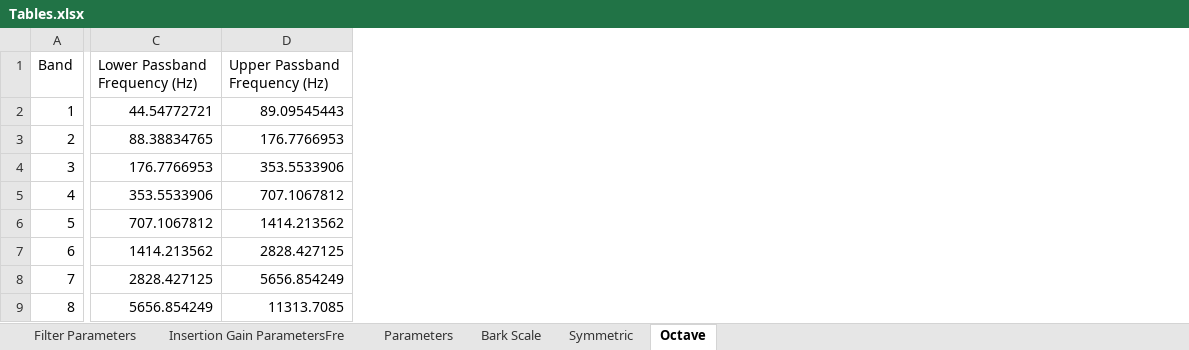
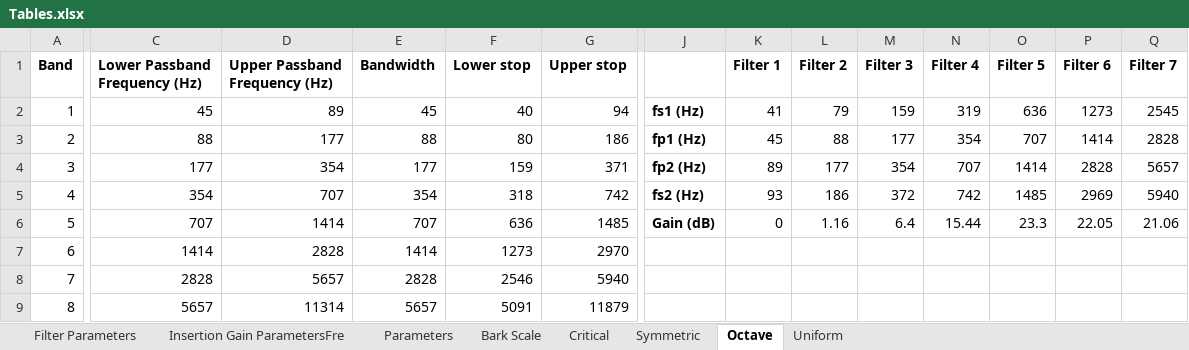
Before and after one commit to DanielMichaelEdwards/Adaptive_Hearing_Aid, an Excel workbook: Report/Tables.xlsx, sheet Octave, drawn as a sheet; only a part is shown, gaps mark what is left out; values as stored, in another font and other column widths than the file's, no borders; the diff covers the shown part only; the diff names each change by its address in the sheet, - before the commit and + after, or states it on an @@ line.

```diff
--- a/Report/Tables.xlsx (sheet Octave)
+++ b/Report/Tables.xlsx (sheet Octave)
+sheet tab: Critical
+sheet tab: Uniform
+column E (Bandwidth), rows 2-9: 45 | 88 | 177 | 354 | 707 | 1414 | 2828 | 5657
+column F (Lower stop), rows 2-9: 40 | 80 | 159 | 318 | 636 | 1273 | 2546 | 5091
+column G (Upper stop), rows 2-9: 94 | 186 | 371 | 742 | 1485 | 2970 | 5940 | 11879
+column J, rows 2-6: fs1 (Hz) | fp1 (Hz) | fp2 (Hz) | fs2 (Hz) | Gain (dB)
+column K (Filter 1), rows 2-6: 41 | 45 | 89 | 93 | 0
+column L (Filter 2), rows 2-6: 79 | 88 | 177 | 186 | 1.16
+column M (Filter 3), rows 2-6: 159 | 177 | 354 | 372 | 6.4
+column N (Filter 4), rows 2-6: 319 | 354 | 707 | 742 | 15.44
+column O (Filter 5), rows 2-6: 636 | 707 | 1414 | 1485 | 23.3
+column P (Filter 6), rows 2-6: 1273 | 1414 | 2828 | 2969 | 22.05
+column Q (Filter 7), rows 2-6: 2545 | 2828 | 5657 | 5940 | 21.06
-A1:D1 bold: off
+A1:D1 bold: on
-C2 (Lower Passband Frequency (Hz)): 44.54772721
+C2 (Lower Passband Frequency (Hz)): 45
-D2 (Upper Passband Frequency (Hz)): 89.09545443
+D2 (Upper Passband Frequency (Hz)): 89
-C3 (Lower Passband Frequency (Hz)): 88.38834765
+C3 (Lower Passband Frequency (Hz)): 88
-D3 (Upper Passband Frequency (Hz)): 176.7766953
+D3 (Upper Passband Frequency (Hz)): 177
-C4 (Lower Passband Frequency (Hz)): 176.7766953
+C4 (Lower Passband Frequency (Hz)): 177
-D4 (Upper Passband Frequency (Hz)): 353.5533906
+D4 (Upper Passband Frequency (Hz)): 354
-C5 (Lower Passband Frequency (Hz)): 353.5533906
+C5 (Lower Passband Frequency (Hz)): 354
-D5 (Upper Passband Frequency (Hz)): 707.1067812
+D5 (Upper Passband Frequency (Hz)): 707
-C6 (Lower Passband Frequency (Hz)): 707.1067812
+C6 (Lower Passband Frequency (Hz)): 707
-D6 (Upper Passband Frequency (Hz)): 1414.213562
+D6 (Upper Passband Frequency (Hz)): 1414
-C7 (Lower Passband Frequency (Hz)): 1414.213562
+C7 (Lower Passband Frequency (Hz)): 1414
-D7 (Upper Passband Frequency (Hz)): 2828.427125
+D7 (Upper Passband Frequency (Hz)): 2828
-C8 (Lower Passband Frequency (Hz)): 2828.427125
+C8 (Lower Passband Frequency (Hz)): 2828
-D8 (Upper Passband Frequency (Hz)): 5656.854249
+D8 (Upper Passband Frequency (Hz)): 5657
-C9 (Lower Passband Frequency (Hz)): 5656.854249
+C9 (Lower Passband Frequency (Hz)): 5657
-D9 (Upper Passband Frequency (Hz)): 11313.7085
+D9 (Upper Passband Frequency (Hz)): 11314
```
Also changed, not shown: 3 added columns and cell formats elsewhere in this sheet, sheet Symmetric, 28 other files.
